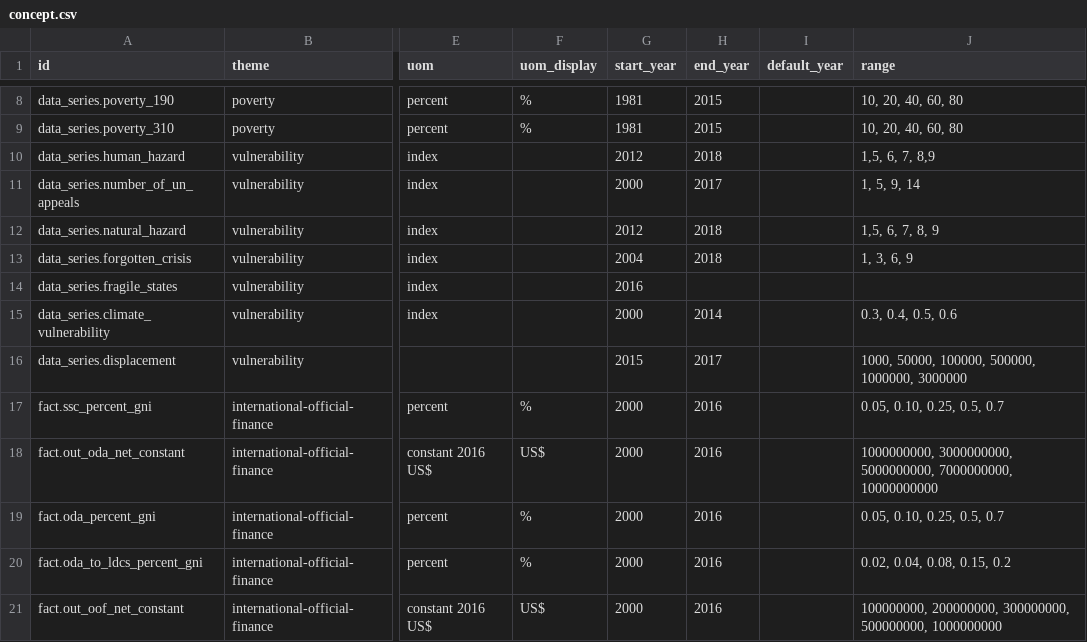
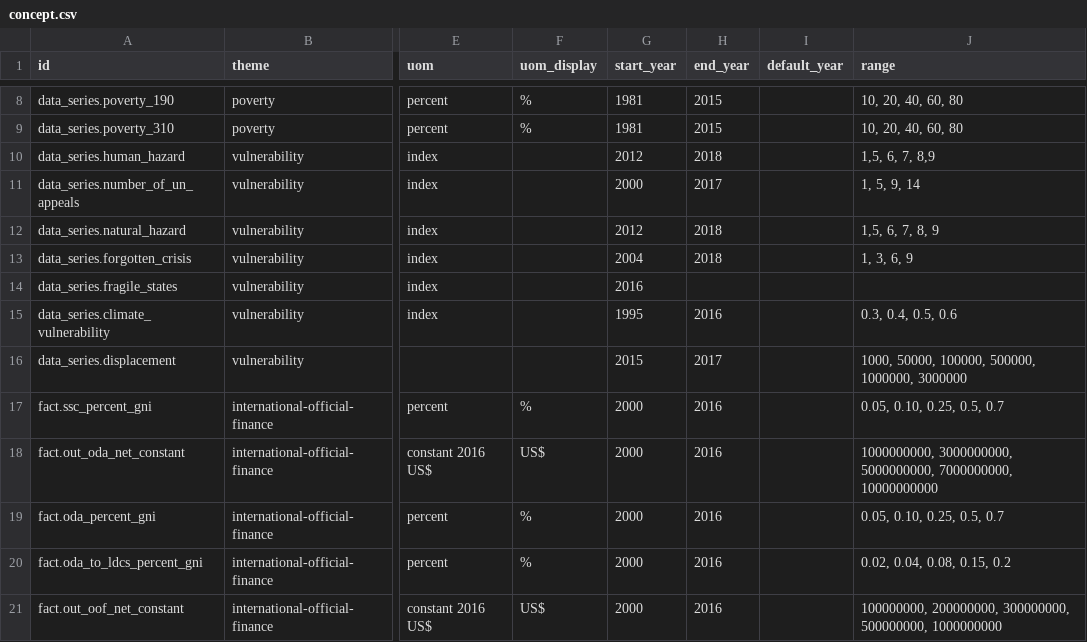
Before and after one commit to devinit/Datahub-cms, a CSV file: global-picture/concept.csv, drawn as a sheet; only a part is shown, gaps mark what is left out; the diff names each change by its address in the sheet, - before the commit and + after, or states it on an @@ line.

Commit message:
Year edit to Climate Vulnerability

```diff
--- a/global-picture/concept.csv
+++ b/global-picture/concept.csv
-G15 (start_year): 2000
+G15 (start_year): 1995
-H15 (end_year): 2014
+H15 (end_year): 2016
```
